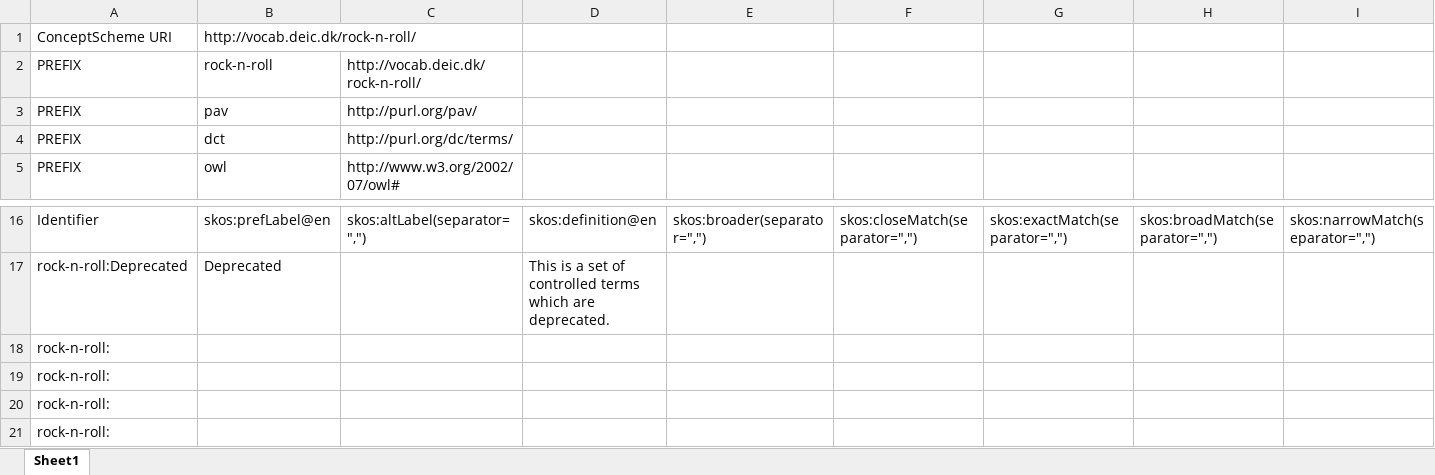
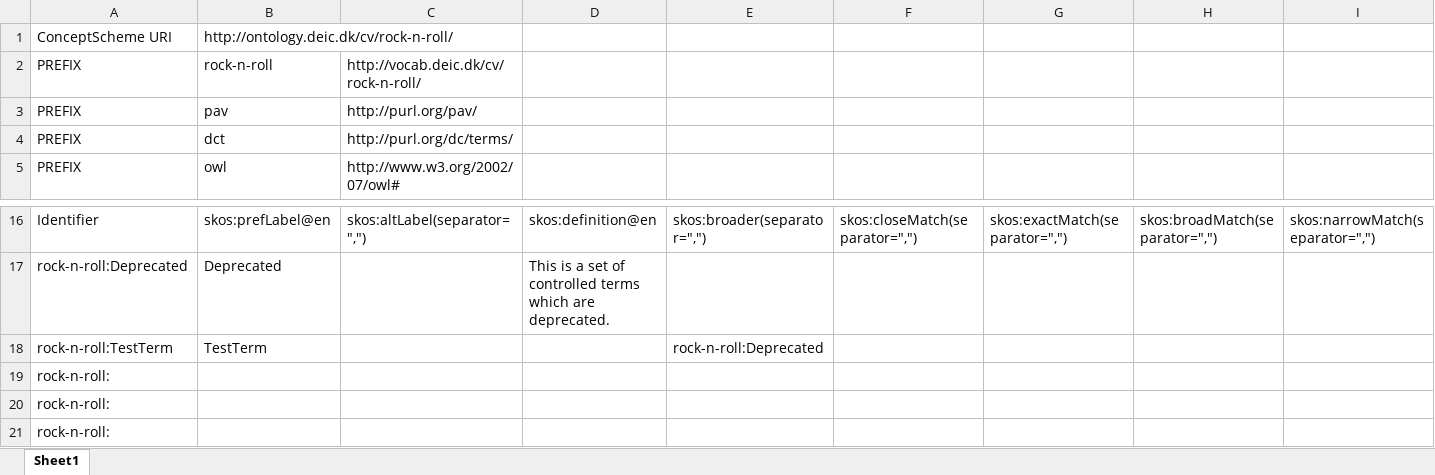
Before and after one commit to m4m-dk/rock-n-roll-vocab, an Excel workbook: vocabulary.xlsx, sheet Sheet1, drawn as a sheet; only a part is shown, gaps mark what is left out; values as stored, in another font and other column widths than the file's, no borders; removed rows and columns are numbered as before the commit, all else as after; rows hold the shown columns only; the diff names each change by its address in the sheet, - before the commit and + after, or states it on an @@ line.

```diff
--- a/vocabulary.xlsx (sheet Sheet1)
+++ b/vocabulary.xlsx (sheet Sheet1)
-B1: http://vocab.deic.dk/rock-n-roll/
+B1: http://ontology.deic.dk/cv/rock-n-roll/
-C2: http://vocab.deic.dk/rock-n-roll/
+C2: http://vocab.deic.dk/cv/rock-n-roll/
-row 18: rock-n-roll:
+row 18: rock-n-roll:TestTerm | TestTerm |  |  | rock-n-roll:Deprecated
```
Also changed, not shown: 4 other files.
